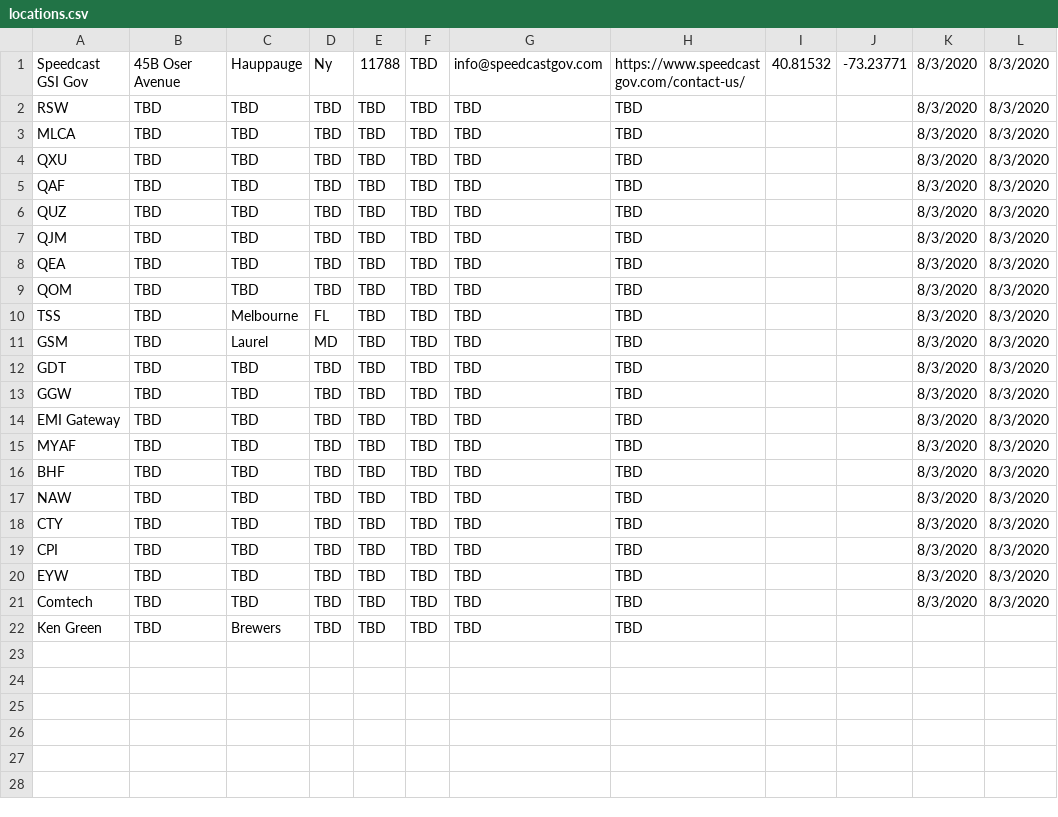
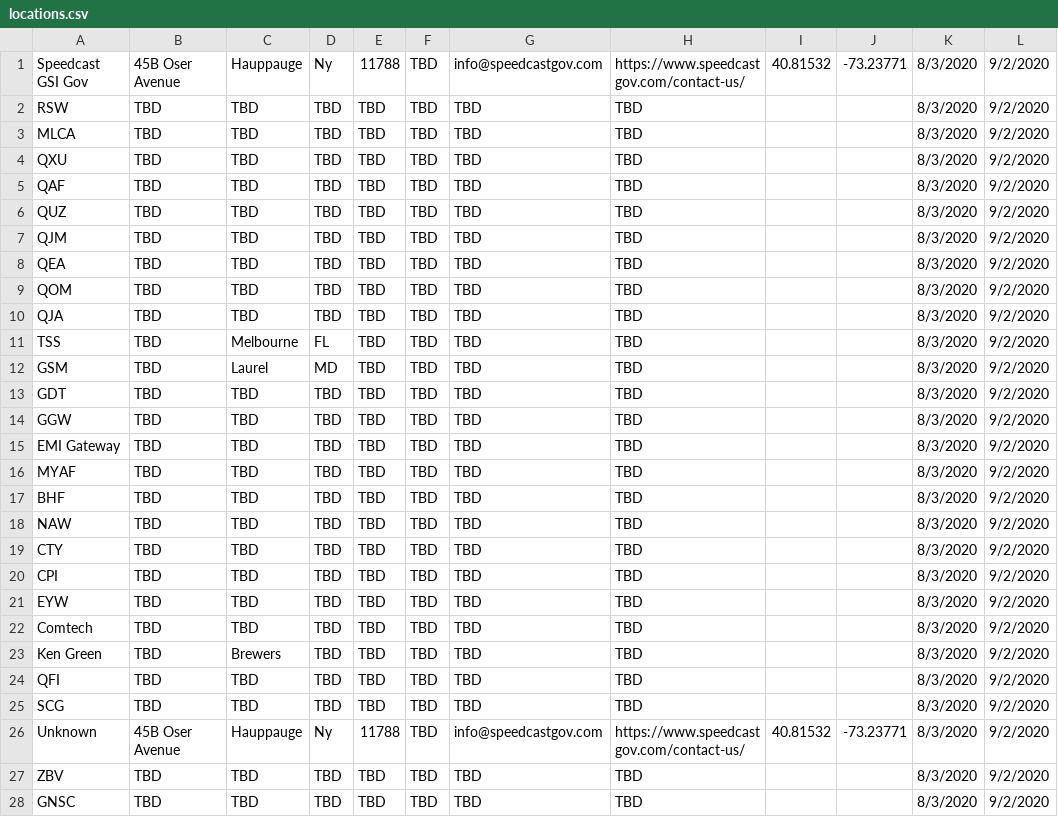
Before and after one commit to Kgford/TCLI, a CSV file: locations.csv, drawn as a sheet; only a part is shown; the diff covers the shown part only.

```diff
--- a/locations.csv
+++ b/locations.csv
@@ -1,22 +1,28 @@
-Speedcast GSI Gov,45B Oser Avenue,Hauppauge,Ny,11788,TBD,info@speedcastgov.com,https://www.speedcastgov.com/contact-us/,40.81532,-73.23771,8/3/2020,8/3/2020
-RSW,TBD,TBD,TBD,TBD,TBD,TBD,TBD,,,8/3/2020,8/3/2020
-MLCA,TBD,TBD,TBD,TBD,TBD,TBD,TBD,,,8/3/2020,8/3/2020
-QXU,TBD,TBD,TBD,TBD,TBD,TBD,TBD,,,8/3/2020,8/3/2020
-QAF,TBD,TBD,TBD,TBD,TBD,TBD,TBD,,,8/3/2020,8/3/2020
-QUZ,TBD,TBD,TBD,TBD,TBD,TBD,TBD,,,8/3/2020,8/3/2020
-QJM,TBD,TBD,TBD,TBD,TBD,TBD,TBD,,,8/3/2020,8/3/2020
-QEA,TBD,TBD,TBD,TBD,TBD,TBD,TBD,,,8/3/2020,8/3/2020
-QOM,TBD,TBD,TBD,TBD,TBD,TBD,TBD,,,8/3/2020,8/3/2020
-TSS,TBD,Melbourne ,FL,TBD,TBD,TBD,TBD,,,8/3/2020,8/3/2020
-GSM,TBD,Laurel,MD,TBD,TBD,TBD,TBD,,,8/3/2020,8/3/2020
-GDT,TBD,TBD,TBD,TBD,TBD,TBD,TBD,,,8/3/2020,8/3/2020
-GGW,TBD,TBD,TBD,TBD,TBD,TBD,TBD,,,8/3/2020,8/3/2020
-EMI Gateway,TBD,TBD,TBD,TBD,TBD,TBD,TBD,,,8/3/2020,8/3/2020
-MYAF,TBD,TBD,TBD,TBD,TBD,TBD,TBD,,,8/3/2020,8/3/2020
-BHF,TBD,TBD,TBD,TBD,TBD,TBD,TBD,,,8/3/2020,8/3/2020
-NAW,TBD,TBD,TBD,TBD,TBD,TBD,TBD,,,8/3/2020,8/3/2020
-CTY,TBD,TBD,TBD,TBD,TBD,TBD,TBD,,,8/3/2020,8/3/2020
-CPI,TBD,TBD,TBD,TBD,TBD,TBD,TBD,,,8/3/2020,8/3/2020
-EYW,TBD,TBD,TBD,TBD,TBD,TBD,TBD,,,8/3/2020,8/3/2020
-Comtech,TBD,TBD,TBD,TBD,TBD,TBD,TBD,,,8/3/2020,8/3/2020
-Ken Green,TBD,Brewers,TBD,TBD,TBD,TBD,TBD,,,,
+Speedcast GSI Gov,45B Oser Avenue,Hauppauge,Ny,11788,TBD,info@speedcastgov.com,https://www.speedcastgov.com/contact-us/,40.81532,-73.23771,8/3/2020,9/2/2020
+RSW,TBD,TBD,TBD,TBD,TBD,TBD,TBD,,,8/3/2020,9/2/2020
+MLCA,TBD,TBD,TBD,TBD,TBD,TBD,TBD,,,8/3/2020,9/2/2020
+QXU,TBD,TBD,TBD,TBD,TBD,TBD,TBD,,,8/3/2020,9/2/2020
+QAF,TBD,TBD,TBD,TBD,TBD,TBD,TBD,,,8/3/2020,9/2/2020
+QUZ,TBD,TBD,TBD,TBD,TBD,TBD,TBD,,,8/3/2020,9/2/2020
+QJM,TBD,TBD,TBD,TBD,TBD,TBD,TBD,,,8/3/2020,9/2/2020
+QEA,TBD,TBD,TBD,TBD,TBD,TBD,TBD,,,8/3/2020,9/2/2020
+QOM,TBD,TBD,TBD,TBD,TBD,TBD,TBD,,,8/3/2020,9/2/2020
+QJA,TBD,TBD,TBD,TBD,TBD,TBD,TBD,,,8/3/2020,9/2/2020
+TSS,TBD,Melbourne ,FL,TBD,TBD,TBD,TBD,,,8/3/2020,9/2/2020
+GSM,TBD,Laurel,MD,TBD,TBD,TBD,TBD,,,8/3/2020,9/2/2020
+GDT,TBD,TBD,TBD,TBD,TBD,TBD,TBD,,,8/3/2020,9/2/2020
+GGW,TBD,TBD,TBD,TBD,TBD,TBD,TBD,,,8/3/2020,9/2/2020
+EMI Gateway,TBD,TBD,TBD,TBD,TBD,TBD,TBD,,,8/3/2020,9/2/2020
+MYAF,TBD,TBD,TBD,TBD,TBD,TBD,TBD,,,8/3/2020,9/2/2020
+BHF,TBD,TBD,TBD,TBD,TBD,TBD,TBD,,,8/3/2020,9/2/2020
+NAW,TBD,TBD,TBD,TBD,TBD,TBD,TBD,,,8/3/2020,9/2/2020
+CTY,TBD,TBD,TBD,TBD,TBD,TBD,TBD,,,8/3/2020,9/2/2020
+CPI,TBD,TBD,TBD,TBD,TBD,TBD,TBD,,,8/3/2020,9/2/2020
+EYW,TBD,TBD,TBD,TBD,TBD,TBD,TBD,,,8/3/2020,9/2/2020
+Comtech,TBD,TBD,TBD,TBD,TBD,TBD,TBD,,,8/3/2020,9/2/2020
+Ken Green,TBD,Brewers,TBD,TBD,TBD,TBD,TBD,,,8/3/2020,9/2/2020
+QFI,TBD,TBD,TBD,TBD,TBD,TBD,TBD,,,8/3/2020,9/2/2020
+SCG,TBD,TBD,TBD,TBD,TBD,TBD,TBD,,,8/3/2020,9/2/2020
+Unknown,45B Oser Avenue,Hauppauge,Ny,11788,TBD,info@speedcastgov.com,https://www.speedcastgov.com/contact-us/,40.81532,-73.23771,8/3/2020,9/2/2020
+ZBV,TBD,TBD,TBD,TBD,TBD,TBD,TBD,,,8/3/2020,9/2/2020
+GNSC,TBD,TBD,TBD,TBD,TBD,TBD,TBD,,,8/3/2020,9/2/2020
```
Also changed, not shown: 8 added rows elsewhere in this file, models.csv, 21 other files.
